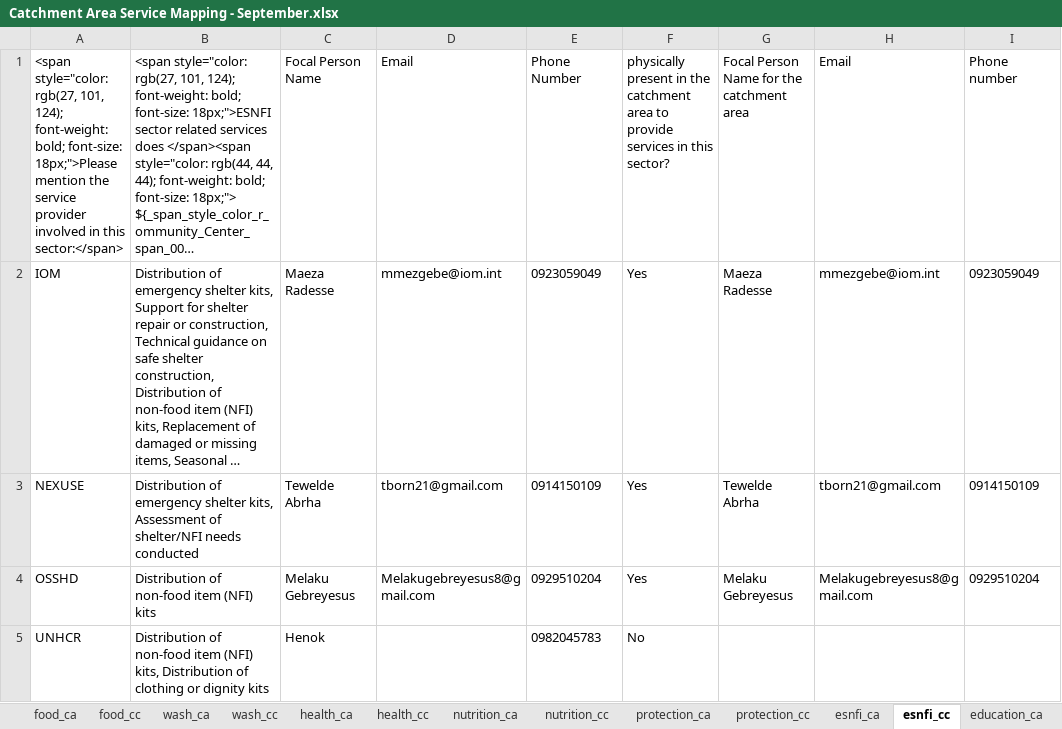
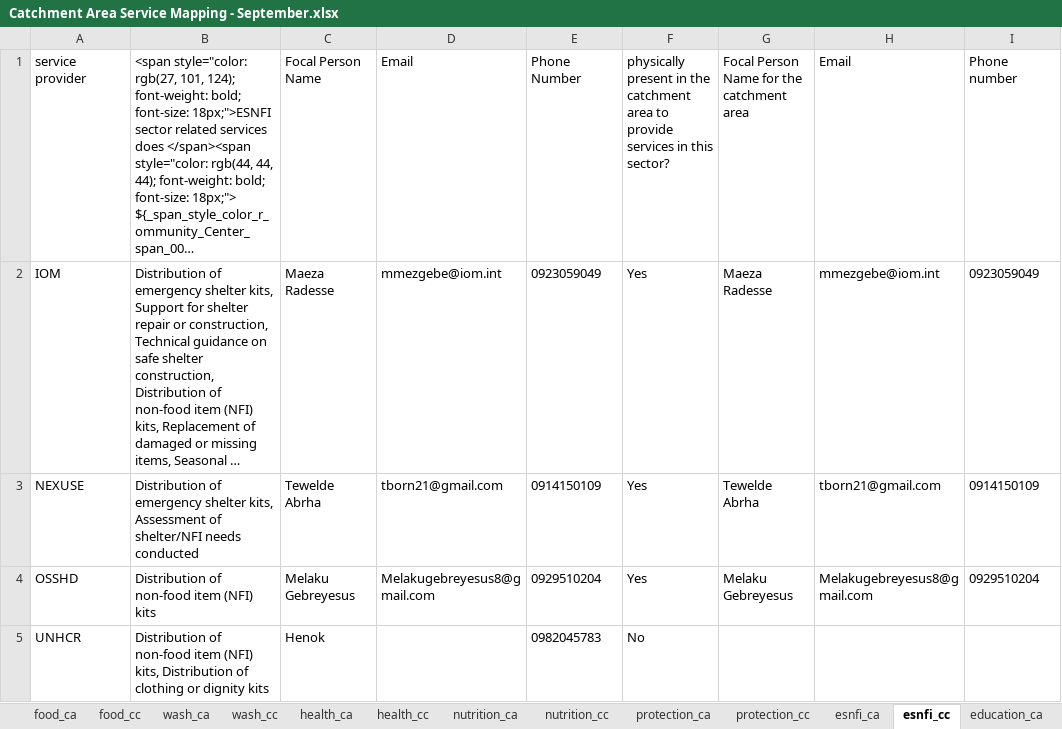
Before and after one commit to mezgebeabebe/cccmclusterethiopia, an Excel workbook: Catchment Area Service Mapping - September.xlsx, sheet esnfi_cc, drawn as a sheet; only a part is shown; long unchanged cells end in …; values as stored, in another font and other column widths than the file's, no borders; the diff names each change by its address in the sheet, - before the commit and + after, or states it on an @@ line.

```diff
--- a/Catchment Area Service Mapping - September.xlsx (sheet esnfi_cc)
+++ b/Catchment Area Service Mapping - September.xlsx (sheet esnfi_cc)
-A1: <span style="color: rgb(27, 101, 124); font-weight: bold; font-size: 18px;">Please mention the service provider involved in this sector:</span>
+A1: service provider
```
Also changed, not shown: sheet health_ca, sheet protection_ca.
